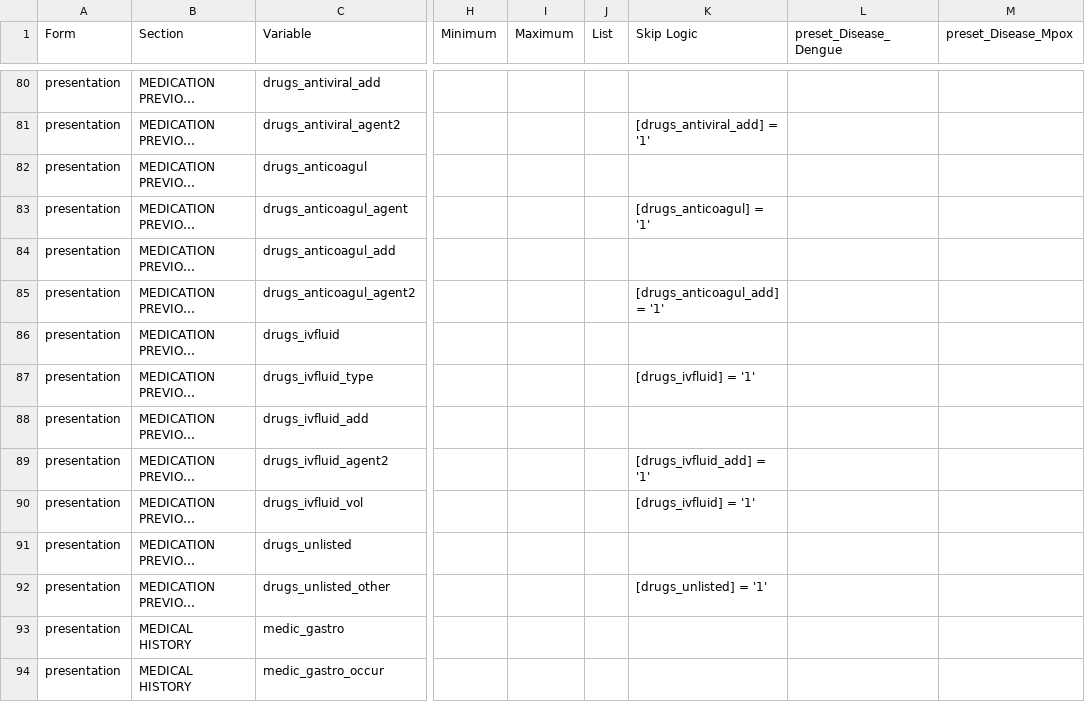
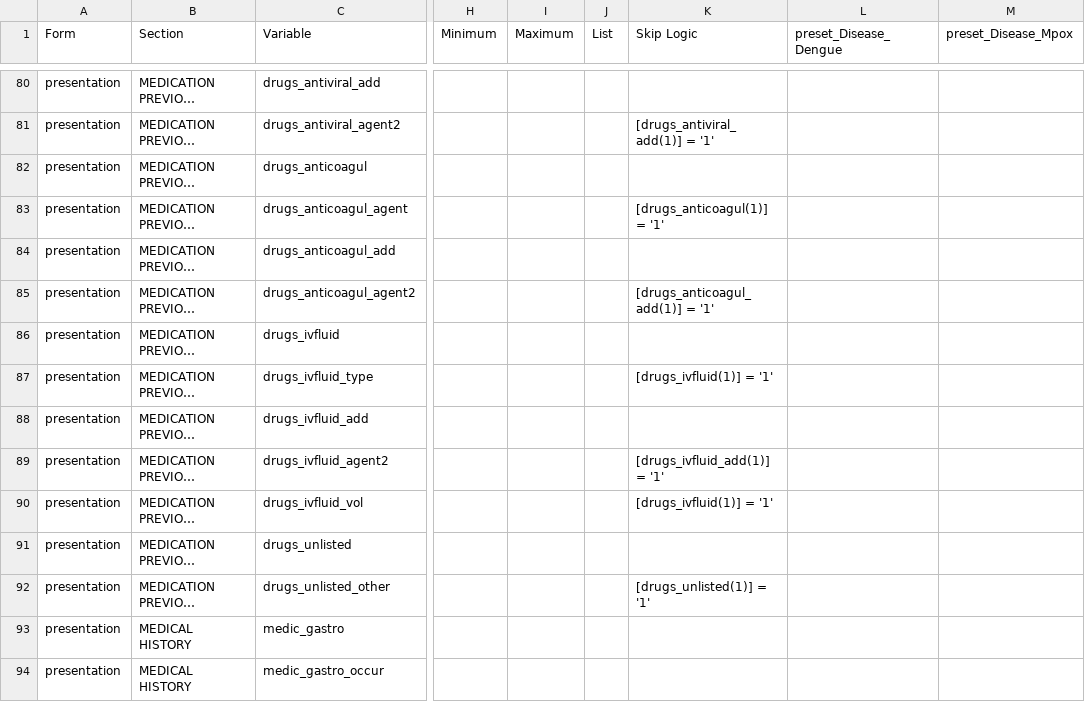
Before and after one commit to EstebanGarciaG/ISARIC_CORE_CRF_test, a CSV file: ICC 1/ICC 1.0.0/ICC_Instrument.csv, drawn as a sheet; only a part is shown, gaps mark what is left out; long unchanged cells end in …; the diff covers the shown part only; the diff names each change by its address in the sheet, - before the commit and + after, or states it on an @@ line.

```diff
--- a/ICC 1/ICC 1.0.0/ICC_Instrument.csv
+++ b/ICC 1/ICC 1.0.0/ICC_Instrument.csv
-K81 (Skip Logic): [drugs_antiviral_add] = '1'
+K81 (Skip Logic): [drugs_antiviral_add(1)] = '1'
-K83 (Skip Logic): [drugs_anticoagul] = '1'
+K83 (Skip Logic): [drugs_anticoagul(1)] = '1'
-K85 (Skip Logic): [drugs_anticoagul_add] = '1'
+K85 (Skip Logic): [drugs_anticoagul_add(1)] = '1'
-K87 (Skip Logic): [drugs_ivfluid] = '1'
+K87 (Skip Logic): [drugs_ivfluid(1)] = '1'
-K89 (Skip Logic): [drugs_ivfluid_add] = '1'
+K89 (Skip Logic): [drugs_ivfluid_add(1)] = '1'
-K90 (Skip Logic): [drugs_ivfluid] = '1'
+K90 (Skip Logic): [drugs_ivfluid(1)] = '1'
-K92 (Skip Logic): [drugs_unlisted] = '1'
+K92 (Skip Logic): [drugs_unlisted(1)] = '1'
```
Also changed, not shown: 137 edited cells elsewhere in this file.
